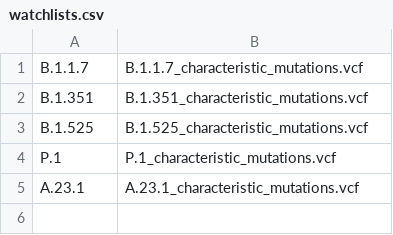
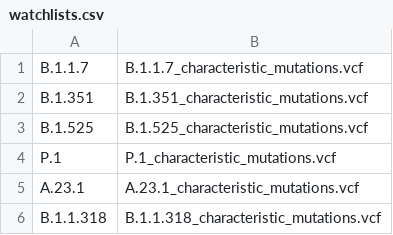
Before and after one commit to BCCDC-PHL/ncov-watchlists, a CSV file: watchlists/watchlists.csv, drawn as a sheet; the diff names each change by its address in the sheet, - before the commit and + after, or states it on an @@ line.

```diff
--- a/watchlists/watchlists.csv
+++ b/watchlists/watchlists.csv
+row 6: B.1.1.318 | B.1.1.318_characteristic_mutations.vcf
```
Also changed, not shown: 1 other file.
